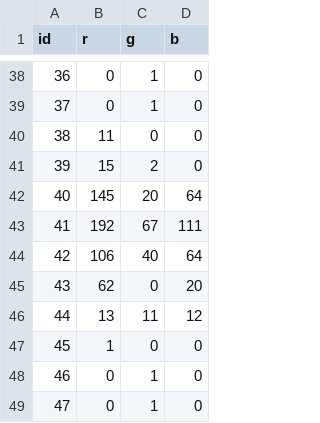
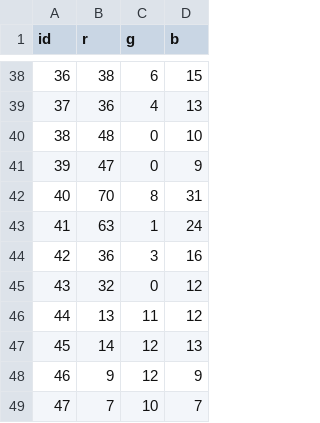
Before and after one commit to aliciakw/processing, a CSV file: matrix/data/output.csv, drawn as a sheet; only a part is shown, gaps mark what is left out; the diff covers the shown part only.

```diff
--- a/matrix/data/output.csv
+++ b/matrix/data/output.csv
@@ -38,12 +38,12 @@ id,r,g,b
-36,0,1,0
-37,0,1,0
-38,11,0,0
-39,15,2,0
-40,145,20,64
-41,192,67,111
-42,106,40,64
-43,62,0,20
+36,38,6,15
+37,36,4,13
+38,48,0,10
+39,47,0,9
+40,70,8,31
+41,63,1,24
+42,36,3,16
+43,32,0,12
 44,13,11,12
-45,1,0,0
-46,0,1,0
-47,0,1,0
+45,14,12,13
+46,9,12,9
+47,7,10,7
```
Also changed, not shown: 115 edited cells elsewhere in this file, matrix/data/output1.csv, 2 other files.
